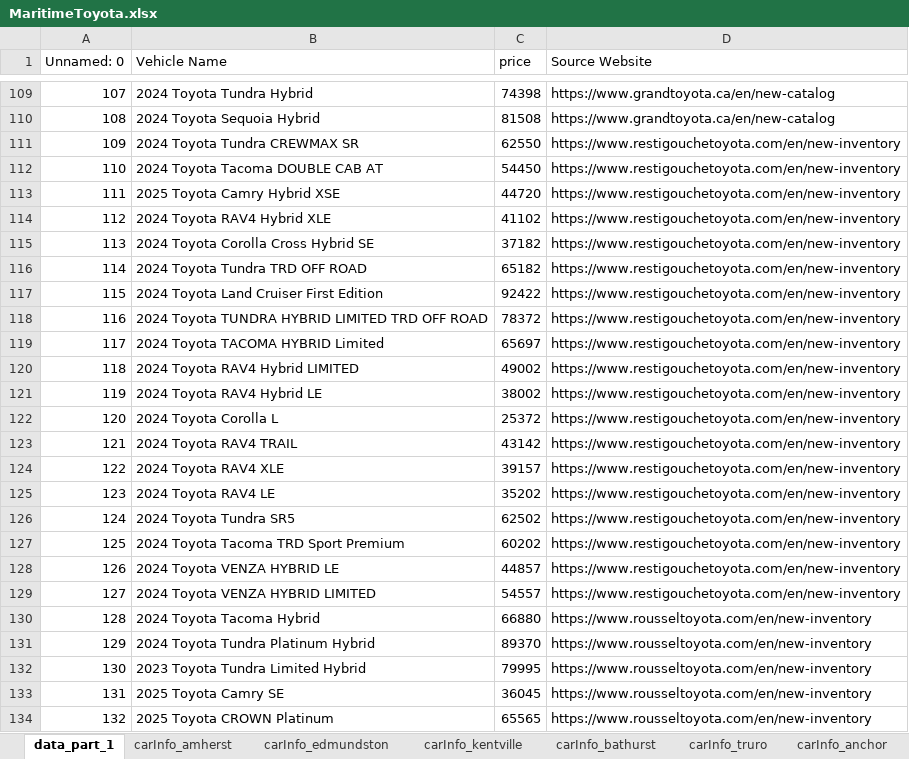
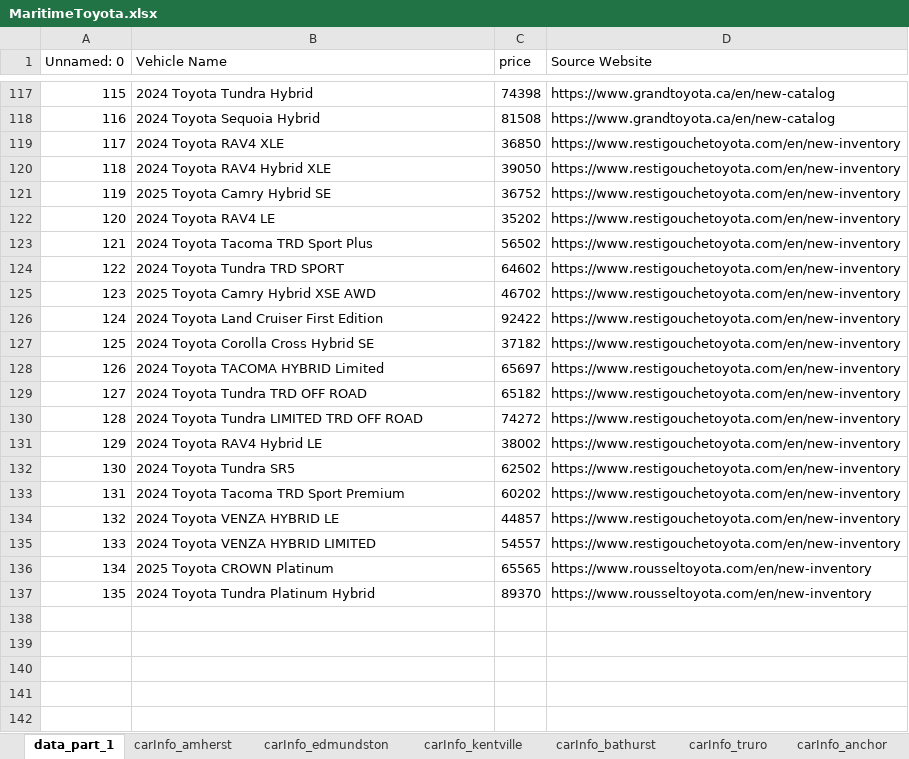
Before and after one commit to gitony0101/X4DS, an Excel workbook: Projects/scrapping_py/MaritimeToyota.xlsx, sheet data_part_1, drawn as a sheet; only a part is shown, gaps mark what is left out; values as stored, in another font and other column widths than the file's, no cell formats; removed rows and columns are numbered as before the commit, all else as after; the diff covers the shown part only; the diff names each change by its address in the sheet, - before the commit and + after, or states it on an @@ line.

```diff
--- a/Projects/scrapping_py/MaritimeToyota.xlsx (sheet data_part_1)
+++ b/Projects/scrapping_py/MaritimeToyota.xlsx (sheet data_part_1)
@@ column A (Unnamed: 0) renumbered between rows 7 and 137 @@
-row 111: 109 | 2024 Toyota Tundra CREWMAX SR | 62550 | https://www.restigouchetoyota.com/en/new-inventory
-row 112: 110 | 2024 Toyota Tacoma DOUBLE CAB AT | 54450 | https://www.restigouchetoyota.com/en/new-inventory
-row 113: 111 | 2025 Toyota Camry Hybrid XSE | 44720 | https://www.restigouchetoyota.com/en/new-inventory
+row 119: 117 | 2024 Toyota RAV4 XLE | 36850 | https://www.restigouchetoyota.com/en/new-inventory
-C120 (price): 41102
+C120 (price): 39050
+row 121: 119 | 2025 Toyota Camry Hybrid SE | 36752 | https://www.restigouchetoyota.com/en/new-inventory
@@ row 125 moved to row 122: 120 @@
+row 123: 121 | 2024 Toyota Tacoma TRD Sport Plus | 56502 | https://www.restigouchetoyota.com/en/new-inventory
+row 124: 122 | 2024 Toyota Tundra TRD SPORT | 64602 | https://www.restigouchetoyota.com/en/new-inventory
+row 125: 123 | 2025 Toyota Camry Hybrid XSE AWD | 46702 | https://www.restigouchetoyota.com/en/new-inventory
@@ row 117 moved to row 126: 124 @@
@@ row 119 moved to row 128: 126 @@
-row 118: 116 | 2024 Toyota TUNDRA HYBRID LIMITED TRD OFF ROAD | 78372 | https://www.restigouchetoyota.com/en/new-inventory
-row 120: 118 | 2024 Toyota RAV4 Hybrid LIMITED | 49002 | https://www.restigouchetoyota.com/en/new-inventory
+row 130: 128 | 2024 Toyota Tundra LIMITED TRD OFF ROAD | 74272 | https://www.restigouchetoyota.com/en/new-inventory
-row 122: 120 | 2024 Toyota Corolla L | 25372 | https://www.restigouchetoyota.com/en/new-inventory
-row 123: 121 | 2024 Toyota RAV4 TRAIL | 43142 | https://www.restigouchetoyota.com/en/new-inventory
-row 124: 122 | 2024 Toyota RAV4 XLE | 39157 | https://www.restigouchetoyota.com/en/new-inventory
-row 130: 128 | 2024 Toyota Tacoma Hybrid | 66880 | https://www.rousseltoyota.com/en/new-inventory
@@ row 134 moved to row 136: 134 @@
-row 132: 130 | 2023 Toyota Tundra Limited Hybrid | 79995 | https://www.rousseltoyota.com/en/new-inventory
-row 133: 131 | 2025 Toyota Camry SE | 36045 | https://www.rousseltoyota.com/en/new-inventory
```
Also changed, not shown: 10 added rows, 2 removed rows and 1 edited cell elsewhere in this sheet, sheet carInfo_central_toyota, sheet carInfo_summerside, sheet carInfo_trimactoyota, sheet carInfo_gander, sheet carInfo_edmundston, sheet carInfo_truro, 9 more sheets, cell formats, Projects/scrapping_js/lexus_maritime/Lexus_Inventory.xlsx, 5 other files.
